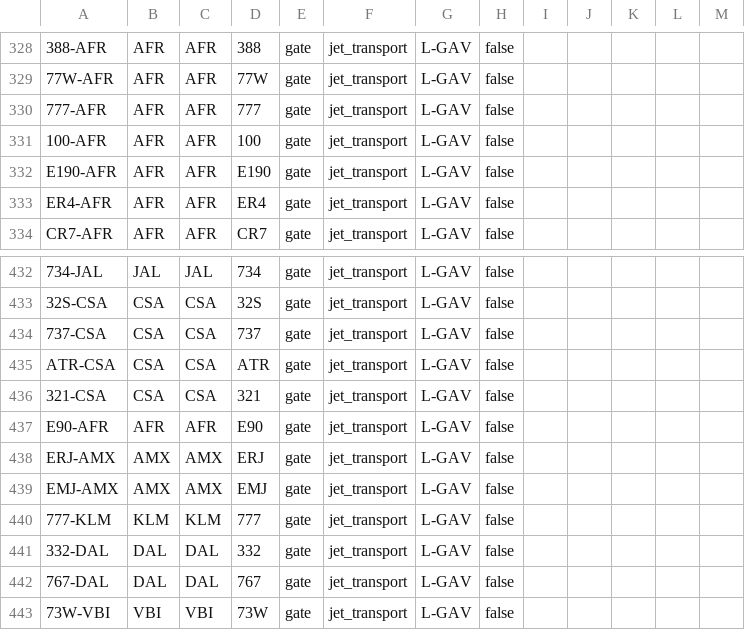
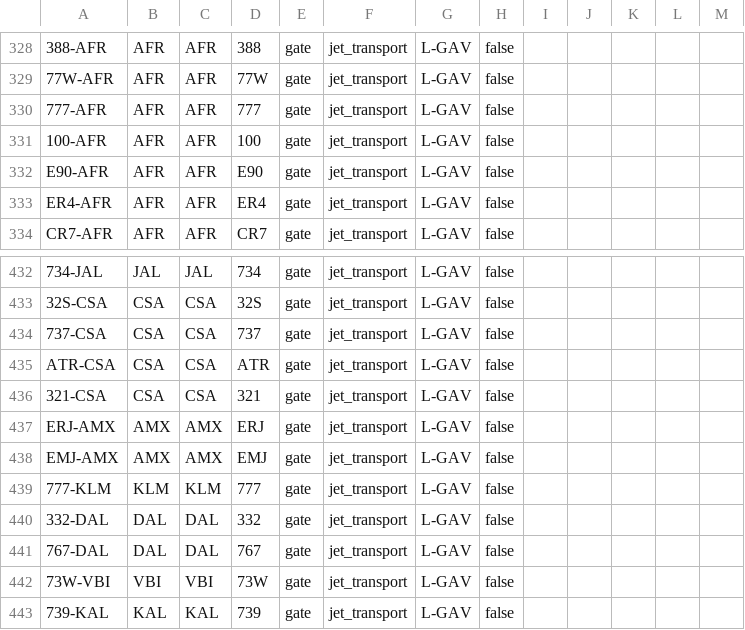
Before and after one commit to kantooon/fg-ai-flightplan, a CSV file: req_aircraft.csv, drawn as a sheet; only a part is shown, gaps mark what is left out; the shorter side is filled out with more unchanged rows.

Commit message:
regenerated req_aircraft.csv

```diff
--- a/req_aircraft.csv
+++ b/req_aircraft.csv
@@ -331,3 +331,3 @@
 "100-AFR","AFR","AFR","100","gate","jet_transport","L-GAV","false","","","","",""
-"E190-AFR","AFR","AFR","E190","gate","jet_transport","L-GAV","false","","","","",""
+"E90-AFR","AFR","AFR","E90","gate","jet_transport","L-GAV","false","","","","",""
 "ER4-AFR","AFR","AFR","ER4","gate","jet_transport","L-GAV","false","","","","",""
@@ -436,3 +436,2 @@
 "321-CSA","CSA","CSA","321","gate","jet_transport","L-GAV","false","","","","",""
-"E90-AFR","AFR","AFR","E90","gate","jet_transport","L-GAV","false","","","","",""
 "ERJ-AMX","AMX","AMX","ERJ","gate","jet_transport","L-GAV","false","","","","",""
```
Also changed, not shown: 1 other file.
